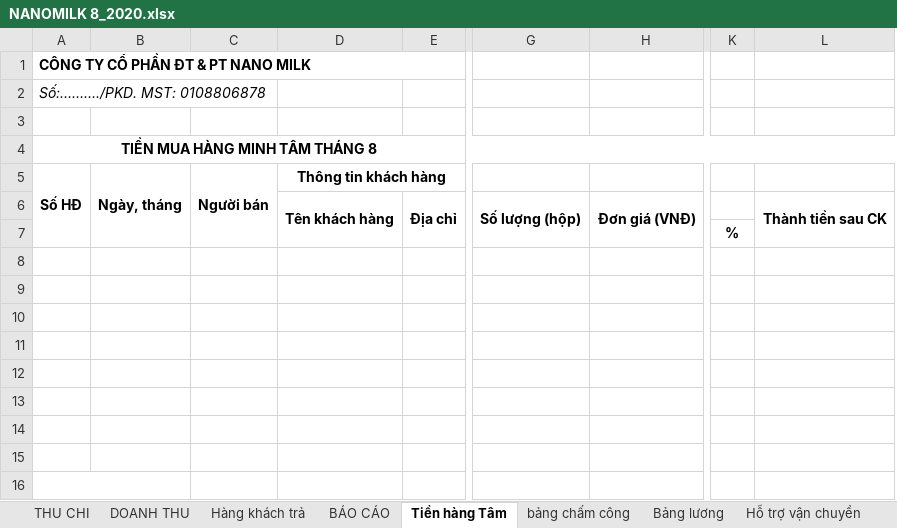
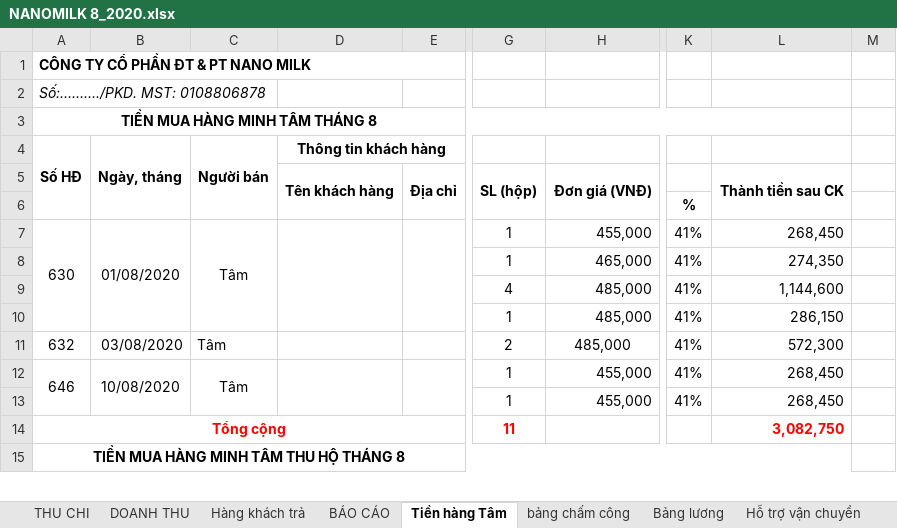
Before and after one commit to lexusna98/HangWorkspace, an Excel workbook: KẾ TOÁN - THÁI HẰNG/NANOMILK 8_2020.xlsx, sheet Tiền hàng Tâm, drawn as a sheet; only a part is shown, gaps mark what is left out; values as stored, in another font and other column widths than the file's, no borders; removed rows and columns are numbered as before the commit, all else as after; rows hold the shown columns only; the diff covers the shown part only; the diff names each change by its address in the sheet, - before the commit and + after, or states it on an @@ line.

```diff
--- a/KẾ TOÁN - THÁI HẰNG/NANOMILK 8_2020.xlsx (sheet Tiền hàng Tâm)
+++ b/KẾ TOÁN - THÁI HẰNG/NANOMILK 8_2020.xlsx (sheet Tiền hàng Tâm)
-column G, row 6: Số lượng (hộp)
-column H, row 6: Đơn giá (VNĐ)
+column G, rows 5-14: SL (hộp) |  | 1 | 1 | 4 | 1 | 2 | 1 | 1 | 11
+column H, rows 5-13: Đơn giá (VNĐ) |  | 455,000 | 465,000 | 485,000 | 485,000 | 485,000 | 455,000 | 455,000
-column K, row 7: %
-column L, row 6: Thành tiền sau CK
+column K, rows 6-13: % | 41% | 41% | 41% | 41% | 41% | 41% | 41%
+column L, rows 5-14: Thành tiền sau CK |  | 268,450 | 274,350 | 1,144,600 | 286,150 | 572,300 | 268,450 | 268,450 | 3,082,750
+column M, empty
-row 3: (empty)
-row 7: (empty)
+row 7: 630 | 01/08/2020 | Tâm |  |  | 1 | 455,000 | 41% | 268,450
+A7:A10 merged
+B7:B10 merged
+C7:C10 merged
+D7:D10 merged
+E7:E10 merged
-row 8: (empty)
+row 8:  |  |  |  |  | 1 | 465,000 | 41% | 274,350
-row 9: (empty)
+row 9:  |  |  |  |  | 4 | 485,000 | 41% | 1,144,600
-row 10: (empty)
+row 10:  |  |  |  |  | 1 | 485,000 | 41% | 286,150
-row 11: (empty)
+row 11: 632 | 03/08/2020 | Tâm |  |  | 2 | 485,000 | 41% | 572,300
-row 12: (empty)
+row 12: 646 | 10/08/2020 | Tâm |  |  | 1 | 455,000 | 41% | 268,450
+A12:A13 merged
+B12:B13 merged
+C12:C13 merged
+D12:D13 merged
+E12:E13 merged
-row 13: (empty)
+row 13:  |  |  |  |  | 1 | 455,000 | 41% | 268,450
-row 14: (empty)
+row 14: Tổng cộng |  |  |  |  | 11 |  |  | 3,082,750
+A14:F14 merged
-A15: (empty)
+A15: TIỀN MUA HÀNG MINH TÂM THU HỘ THÁNG 8
-A16:B16 merged
+A15:L15 merged
```
Also changed, not shown: 1 added row, 55 edited cells and merged cells elsewhere in this sheet, sheet DOANH THU, sheet THU CHI, sheet Hàng khách trả, sheet Hỗ trợ vận chuyển, sheet BÁO CÁO, sheet Bảng lương, hidden cells, KẾ TOÁN - THÁI HẰNG/CÔNG NỢ/3S-Tử Du/3S-Tử Du.xlsx, KẾ TOÁN - THÁI HẰNG/CÔNG NỢ/CHỊ TUYẾT SÀI GÒN/công nợ chị tuyết TPHCM.xlsx, 7 other files.
